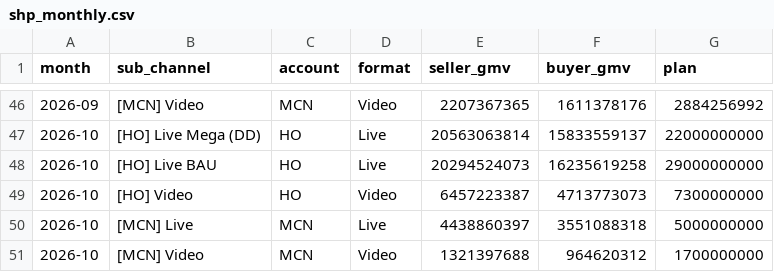
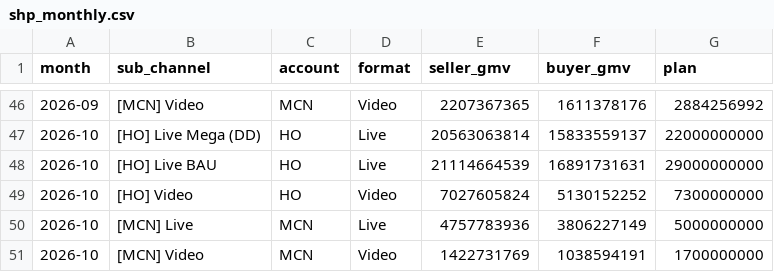
Before and after one commit to vynguyen-HO/pfm-ads-dashboard, a CSV file: shopee/data/shp_monthly.csv, drawn as a sheet; only a part is shown, gaps mark what is left out.

```diff
--- a/shopee/data/shp_monthly.csv
+++ b/shopee/data/shp_monthly.csv
@@ -47,5 +47,5 @@ month,sub_channel,account,format,seller_gmv,buyer_gmv,plan
 2026-10,[HO] Live Mega (DD),HO,Live,20563063814,15833559137,22000000000
-2026-10,[HO] Live BAU,HO,Live,20294524073,16235619258,29000000000
-2026-10,[HO] Video,HO,Video,6457223387,4713773073,7300000000
-2026-10,[MCN] Live,MCN,Live,4438860397,3551088318,5000000000
-2026-10,[MCN] Video,MCN,Video,1321397688,964620312,1700000000
+2026-10,[HO] Live BAU,HO,Live,21114664539,16891731631,29000000000
+2026-10,[HO] Video,HO,Video,7027605824,5130152252,7300000000
+2026-10,[MCN] Live,MCN,Live,4757783936,3806227149,5000000000
+2026-10,[MCN] Video,MCN,Video,1422731769,1038594191,1700000000
```
Also changed, not shown: shopee/data/shp_daily.csv, shopee/data/shp_month_plan.csv, 6 other files.
